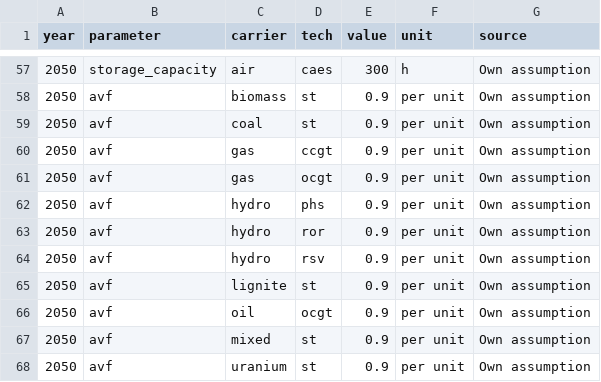
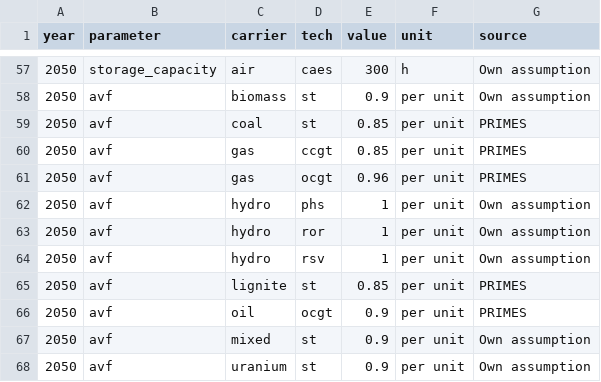
Before and after one commit to ZNES-datapackages/angus-input-data, a CSV file: technology/technology.csv, drawn as a sheet; only a part is shown, gaps mark what is left out.

```diff
--- a/technology/technology.csv
+++ b/technology/technology.csv
@@ -58,10 +58,10 @@ year,parameter,carrier,tech,value,unit,source
 2050,avf,biomass,st,0.9,per unit,Own assumption
-2050,avf,coal,st,0.9,per unit,Own assumption
-2050,avf,gas,ccgt,0.9,per unit,Own assumption
-2050,avf,gas,ocgt,0.9,per unit,Own assumption
-2050,avf,hydro,phs,0.9,per unit,Own assumption
-2050,avf,hydro,ror,0.9,per unit,Own assumption
-2050,avf,hydro,rsv,0.9,per unit,Own assumption
-2050,avf,lignite,st,0.9,per unit,Own assumption
-2050,avf,oil,ocgt,0.9,per unit,Own assumption
+2050,avf,coal,st,0.85,per unit,PRIMES
+2050,avf,gas,ccgt,0.85,per unit,PRIMES
+2050,avf,gas,ocgt,0.96,per unit,PRIMES
+2050,avf,hydro,phs,1,per unit,Own assumption
+2050,avf,hydro,ror,1,per unit,Own assumption
+2050,avf,hydro,rsv,1,per unit,Own assumption
+2050,avf,lignite,st,0.85,per unit,PRIMES
+2050,avf,oil,ocgt,0.9,per unit,PRIMES
 2050,avf,mixed,st,0.9,per unit,Own assumption
```
Also changed, not shown: 2 other files.
